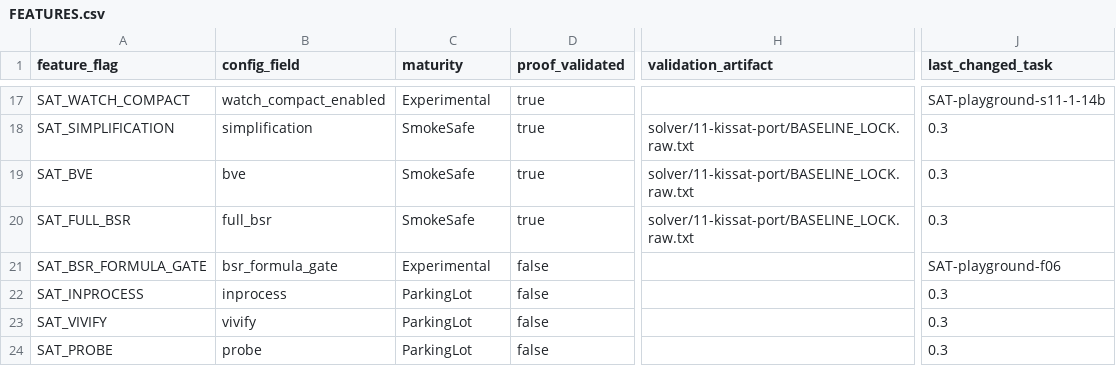
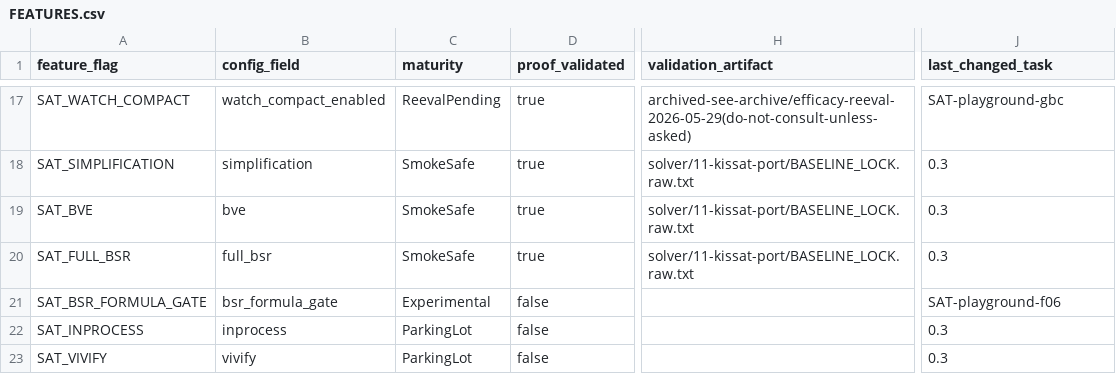
Before and after one commit to bjlkeng/SAT-playground, a CSV file: solver/11-kissat-port/FEATURES.csv, drawn as a sheet; only a part is shown, gaps mark what is left out; the shorter side is filled out with more unchanged rows; the diff covers the shown part only; the diff names each change by its address in the sheet, - before the commit and + after, or states it on an @@ line.

```diff
--- a/solver/11-kissat-port/FEATURES.csv
+++ b/solver/11-kissat-port/FEATURES.csv
-C17 (maturity): Experimental
+C17 (maturity): ReevalPending
-H17 (validation_artifact): (empty)
+H17 (validation_artifact): archived-see-archive/efficacy-reeval-2026-05-29(do-not-consult-unless-asked)
-J17 (last_changed_task): SAT-playground-s11-1-14b
+J17 (last_changed_task): SAT-playground-gbc
```
Also changed, not shown: 45 edited cells elsewhere in this file, 8 other files.
